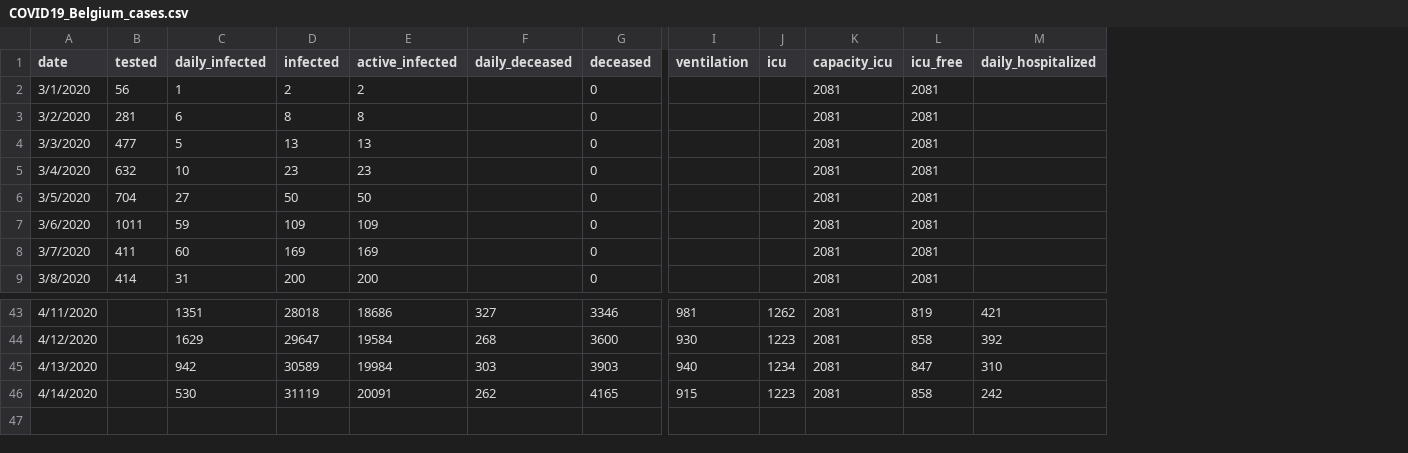
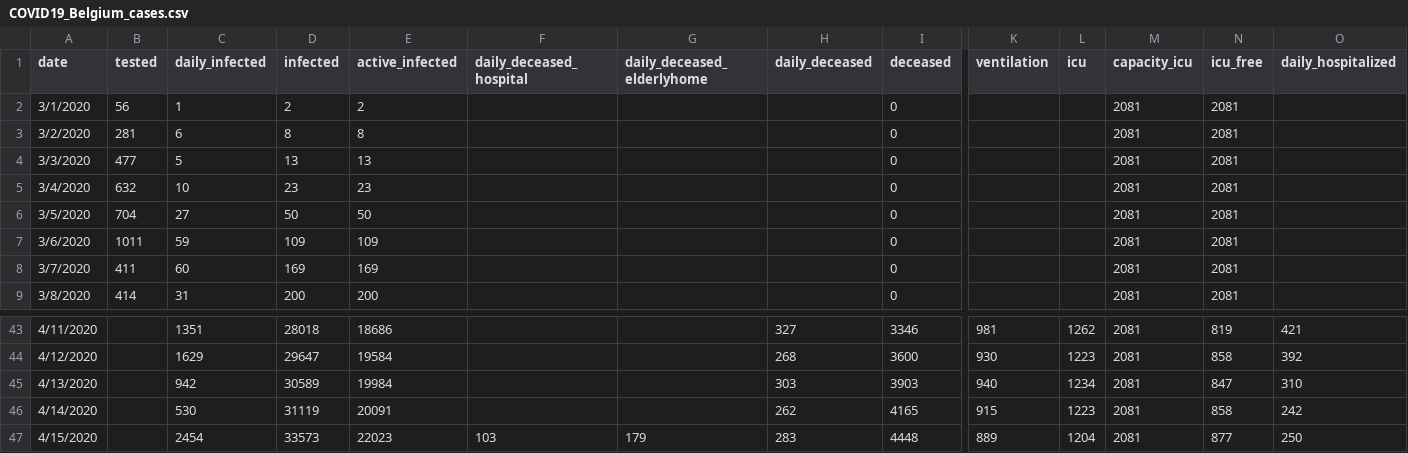
Before and after one commit to sdiepend/stayinyourkot, a CSV file: data/COVID19_Belgium_cases.csv, drawn as a sheet; only a part is shown, gaps mark what is left out; rows hold the shown columns only; the diff names each change by its address in the sheet, - before the commit and + after, or states it on an @@ line.

Commit message:
Add new data

```diff
--- a/data/COVID19_Belgium_cases.csv
+++ b/data/COVID19_Belgium_cases.csv
+column F (daily_deceased_hospital), empty
+column G (daily_deceased_elderlyhome), empty
+row 47: 4/15/2020 |  | 2454 | 33573 | 22023 | 103 | 179 | 283 | 4448 | 889 | 1204 | 2081 | 877 | 250
```
Also changed, not shown: data/COVID19_Belgium_deceased.csv, data/COVID19_Belgium_growth.csv.
